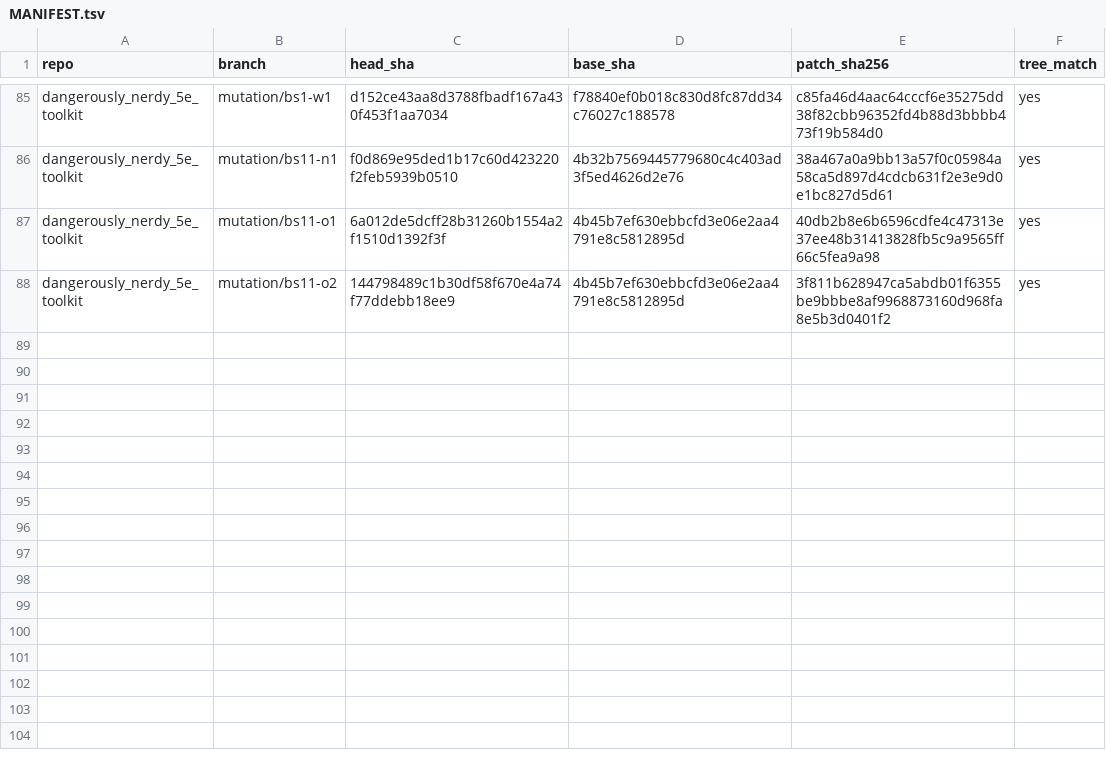
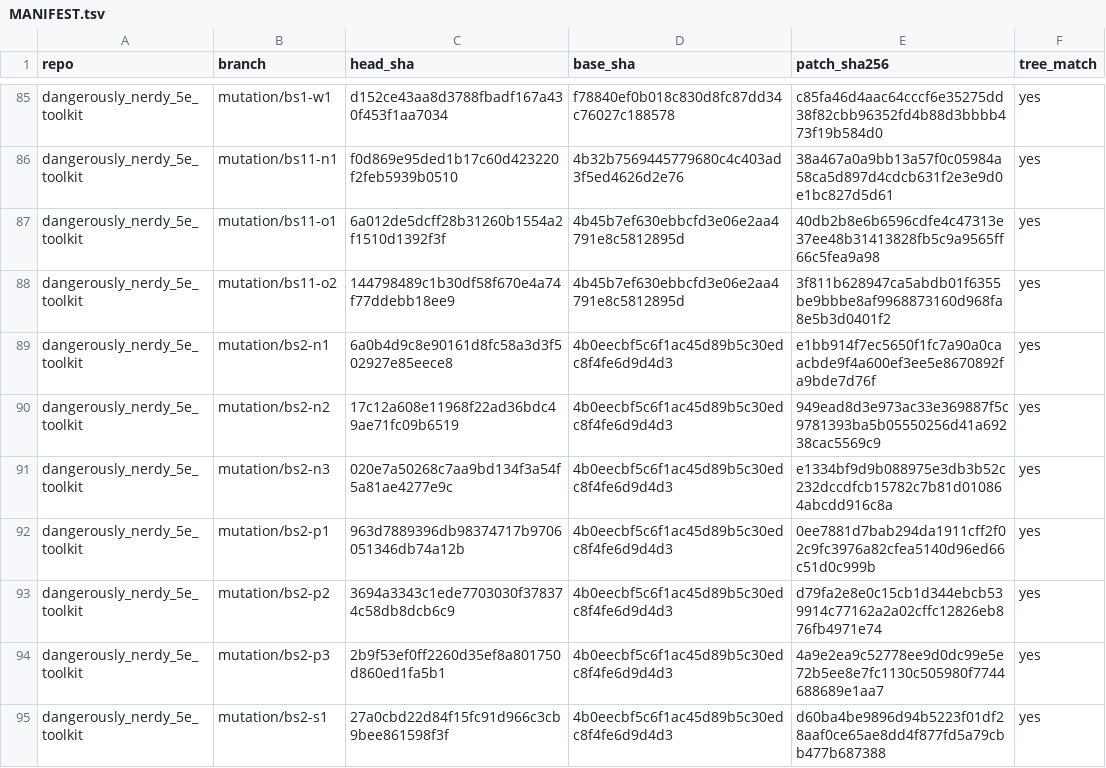
Before and after one commit to kevinburkeland/dangerously_nerdy_5e_toolkit, a TSV file: mutations/MANIFEST.tsv, drawn as a sheet; only a part is shown, gaps mark what is left out; the diff names each change by its address in the sheet, - before the commit and + after, or states it on an @@ line.

Commit message:
Mutation archive: bs2
Signed-off-by: Kevin Burkeland <kevin@burke.land>

```diff
--- a/mutations/MANIFEST.tsv
+++ b/mutations/MANIFEST.tsv
+row 89: dangerously_nerdy_5e_toolkit | mutation/bs2-n1 | 6a0b4d9c8e90161d8fc58a3d3f502927e85eece8 | 4b0eecbf5c6f1ac45d89b5c30edc8f4fe6d9d4d3 | e1bb914f7ec5650f1fc7a90a0caacbde9f4a600ef3ee5e8670892fa9bde7d76f | yes
+row 90: dangerously_nerdy_5e_toolkit | mutation/bs2-n2 | 17c12a608e11968f22ad36bdc49ae71fc09b6519 | 4b0eecbf5c6f1ac45d89b5c30edc8f4fe6d9d4d3 | 949ead8d3e973ac33e369887f5c9781393ba5b05550256d41a69238cac5569c9 | yes
+row 91: dangerously_nerdy_5e_toolkit | mutation/bs2-n3 | 020e7a50268c7aa9bd134f3a54f5a81ae4277e9c | 4b0eecbf5c6f1ac45d89b5c30edc8f4fe6d9d4d3 | e1334bf9d9b088975e3db3b52c232dccdfcb15782c7b81d010864abcdd916c8a | yes
+row 92: dangerously_nerdy_5e_toolkit | mutation/bs2-p1 | 963d7889396db98374717b9706051346db74a12b | 4b0eecbf5c6f1ac45d89b5c30edc8f4fe6d9d4d3 | 0ee7881d7bab294da1911cff2f02c9fc3976a82cfea5140d96ed66c51d0c999b | yes
+row 93: dangerously_nerdy_5e_toolkit | mutation/bs2-p2 | 3694a3343c1ede7703030f378374c58db8dcb6c9 | 4b0eecbf5c6f1ac45d89b5c30edc8f4fe6d9d4d3 | d79fa2e8e0c15cb1d344ebcb539914c77162a2a02cffc12826eb876fb4971e74 | yes
+row 94: dangerously_nerdy_5e_toolkit | mutation/bs2-p3 | 2b9f53ef0ff2260d35ef8a801750d860ed1fa5b1 | 4b0eecbf5c6f1ac45d89b5c30edc8f4fe6d9d4d3 | 4a9e2ea9c52778ee9d0dc99e5e72b5ee8e7fc1130c505980f7744688689e1aa7 | yes
+row 95: dangerously_nerdy_5e_toolkit | mutation/bs2-s1 | 27a0cbd22d84f15fc91d966c3cb9bee861598f3f | 4b0eecbf5c6f1ac45d89b5c30edc8f4fe6d9d4d3 | d60ba4be9896d94b5223f01df28aaf0ce65ae8dd4f877fd5a79cbb477b687388 | yes
```
Also changed, not shown: 7 other files.
